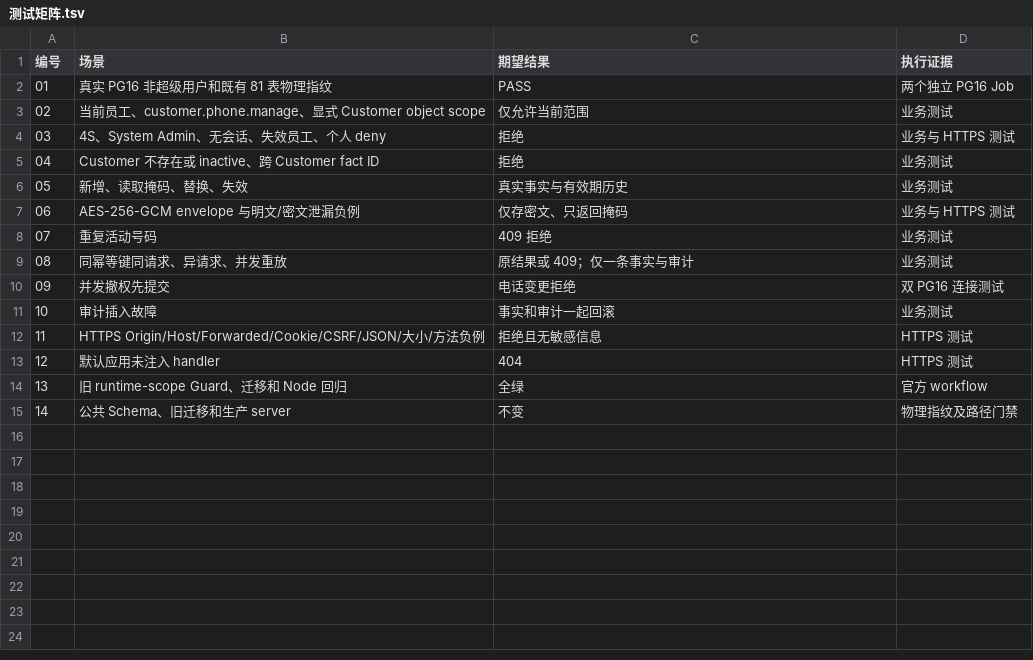
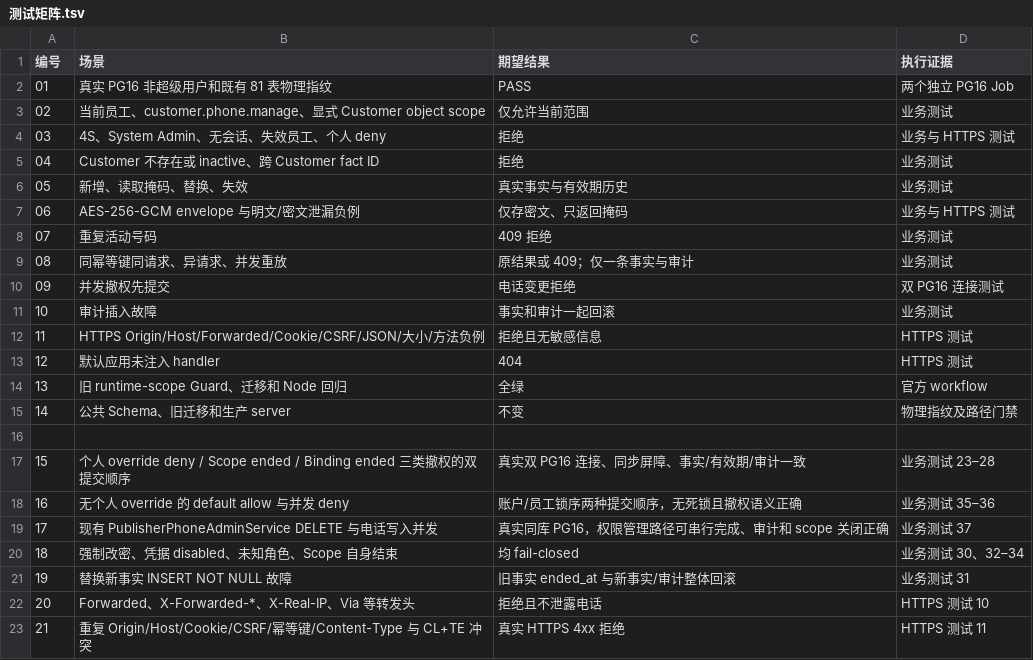
Before and after one commit to suzhe868-arch/mb, a TSV file: engineering/f03/customer-other-phone/测试矩阵.tsv, drawn as a sheet; the diff names each change by its address in the sheet, - before the commit and + after, or states it on an @@ line.

```diff
--- a/engineering/f03/customer-other-phone/测试矩阵.tsv
+++ b/engineering/f03/customer-other-phone/测试矩阵.tsv
+row 16: (empty)
+row 17: 15 | 个人 override deny / Scope ended / Binding ended 三类撤权的双提交顺序 | 真实双 PG16 连接、同步屏障、事实/有效期/审计一致 | 业务测试 23–28
+row 18: 16 | 无个人 override 的 default allow 与并发 deny | 账户/员工锁序两种提交顺序，无死锁且撤权语义正确 | 业务测试 35–36
+row 19: 17 | 现有 PublisherPhoneAdminService DELETE 与电话写入并发 | 真实同库 PG16，权限管理路径可串行完成、审计和 scope 关闭正确 | 业务测试 37
+row 20: 18 | 强制改密、凭据 disabled、未知角色、Scope 自身结束 | 均 fail-closed | 业务测试 30、32–34
+row 21: 19 | 替换新事实 INSERT NOT NULL 故障 | 旧事实 ended_at 与新事实/审计整体回滚 | 业务测试 31
+row 22: 20 | Forwarded、X-Forwarded-*、X-Real-IP、Via 等转发头 | 拒绝且不泄露电话 | HTTPS 测试 10
+row 23: 21 | 重复 Origin/Host/Cookie/CSRF/幂等键/Content-Type 与 CL+TE 冲突 | 真实 HTTPS 4xx 拒绝 | HTTPS 测试 11
```
Also changed, not shown: 8 other files.
